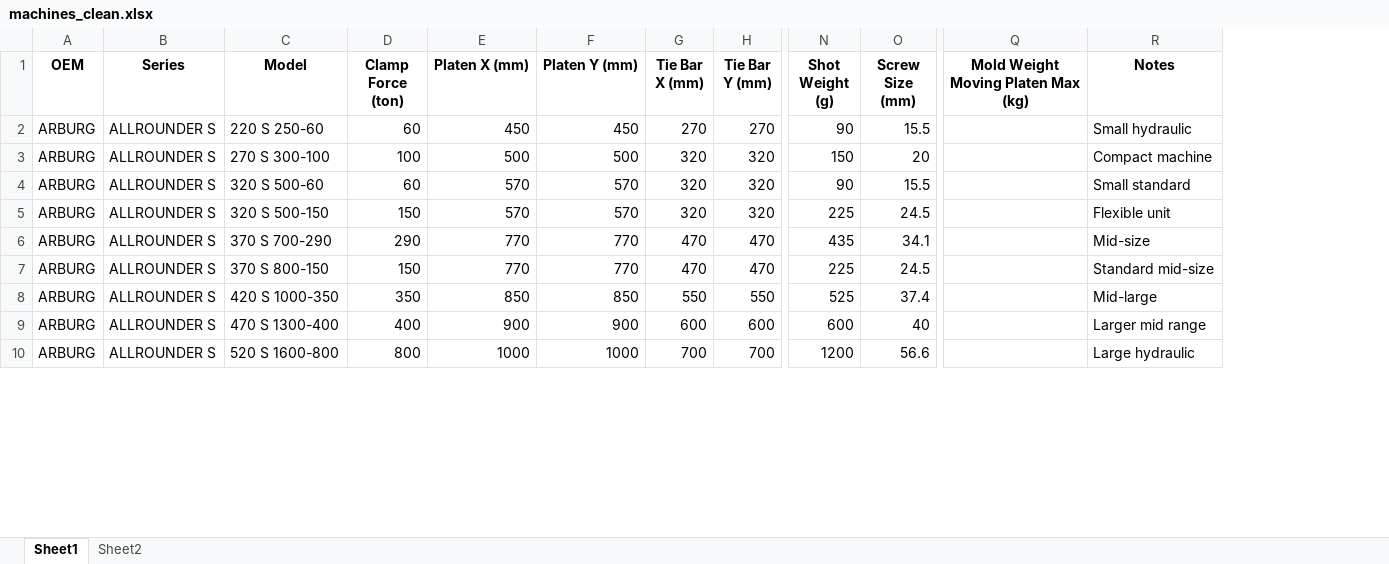
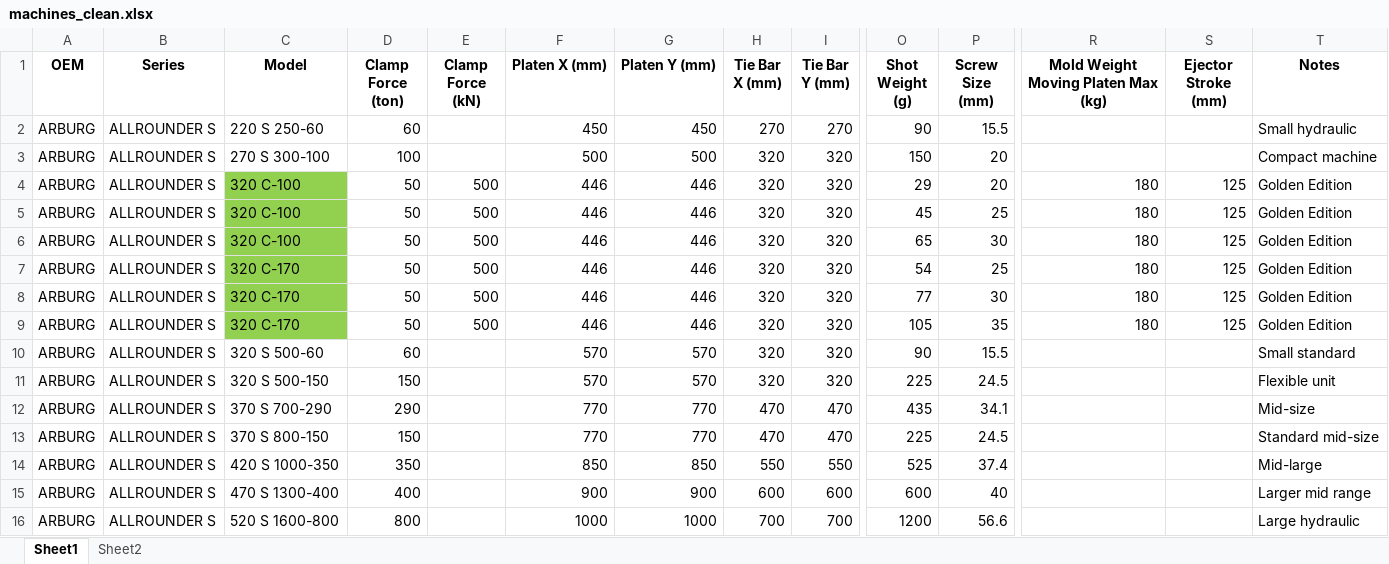
Before and after one commit to worldbestmoldmaker/MoldMatch, an Excel workbook: machines_clean.xlsx, sheet Sheet1, drawn as a sheet; only a part is shown, gaps mark what is left out; values as stored, in another font and other column widths than the file's, no borders; rows hold the shown columns only; the diff names each change by its address in the sheet, - before the commit and + after, or states it on an @@ line.

Commit message:
Add files via upload

```diff
--- a/machines_clean.xlsx (sheet Sheet1)
+++ b/machines_clean.xlsx (sheet Sheet1)
+column E (Clamp Force (kN)), empty
+column S (Ejector Stroke (mm)), empty
+row 4: ARBURG | ALLROUNDER S | 320 C-100 | 50 | 500 | 446 | 446 | 320 | 320 | 29 | 20 | 180 | 125 | Golden Edition
+row 5: ARBURG | ALLROUNDER S | 320 C-100 | 50 | 500 | 446 | 446 | 320 | 320 | 45 | 25 | 180 | 125 | Golden Edition
+row 6: ARBURG | ALLROUNDER S | 320 C-100 | 50 | 500 | 446 | 446 | 320 | 320 | 65 | 30 | 180 | 125 | Golden Edition
+row 7: ARBURG | ALLROUNDER S | 320 C-170 | 50 | 500 | 446 | 446 | 320 | 320 | 54 | 25 | 180 | 125 | Golden Edition
+row 8: ARBURG | ALLROUNDER S | 320 C-170 | 50 | 500 | 446 | 446 | 320 | 320 | 77 | 30 | 180 | 125 | Golden Edition
+row 9: ARBURG | ALLROUNDER S | 320 C-170 | 50 | 500 | 446 | 446 | 320 | 320 | 105 | 35 | 180 | 125 | Golden Edition
```
Also changed, not shown: sheet Sheet2, formulas that keep their value.
